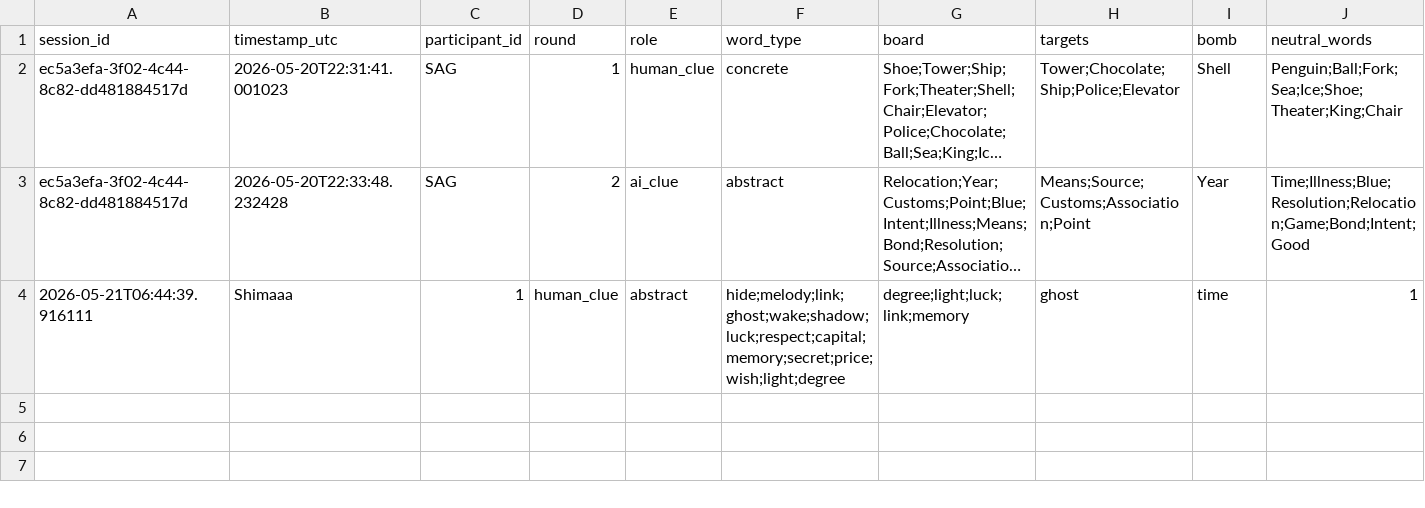
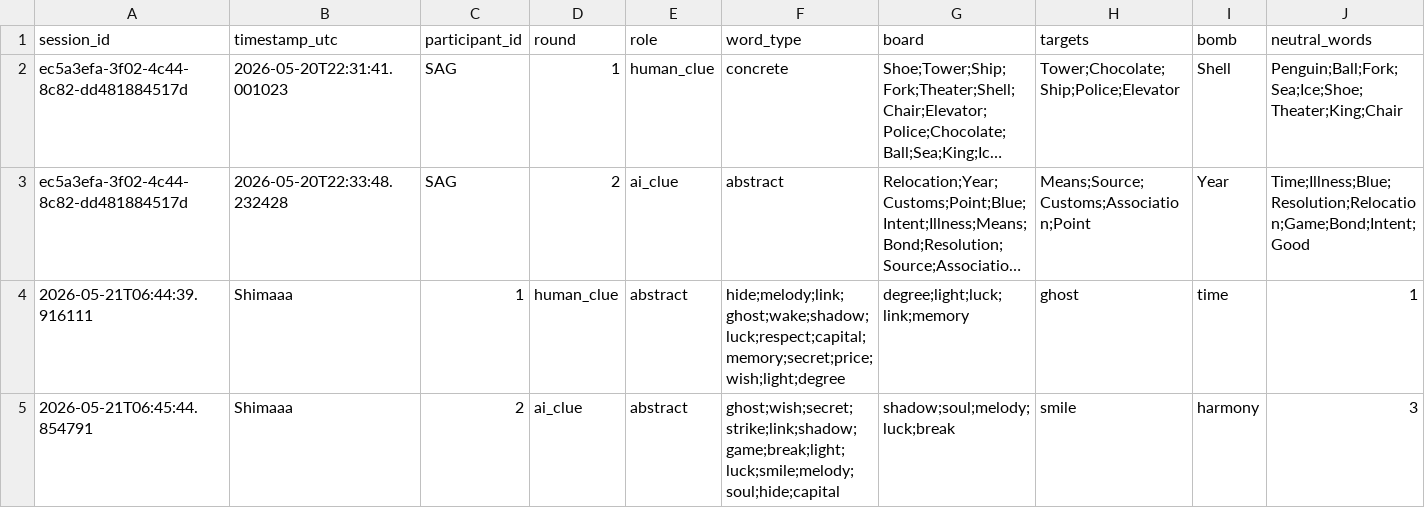
Before and after one commit to Shima1994/human-ai-game, a CSV file: data/game_rounds.csv, drawn as a sheet; only a part is shown; long unchanged cells end in …; rows hold the shown columns only; the diff names each change by its address in the sheet, - before the commit and + after, or states it on an @@ line.

Commit message:
Append word game round data

```diff
--- a/data/game_rounds.csv
+++ b/data/game_rounds.csv
+row 5: 2026-05-21T06:45:44.854791 | Shimaaa | 2 | ai_clue | abstract | ghost;wish;secret;strike;link;shadow;game;break;light;luck;smile;melody;soul;hide;capital | shadow;soul;melody;luck;break | smile | harmony | 3
```
